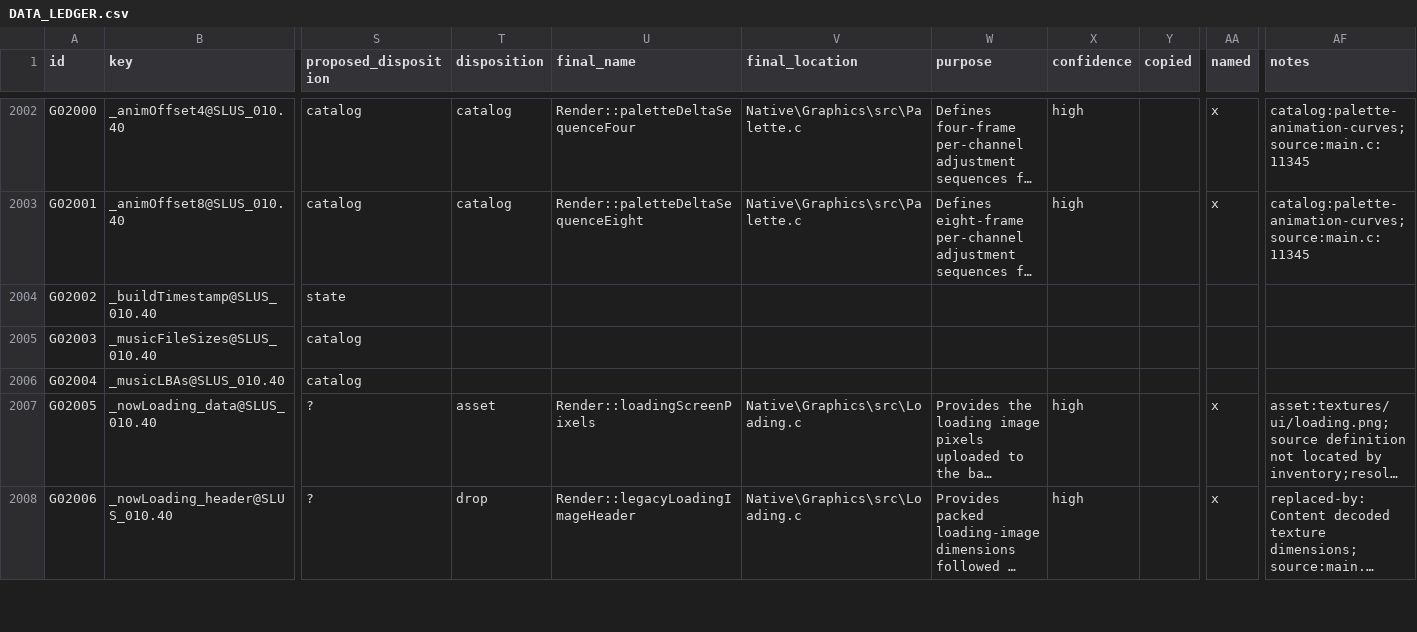
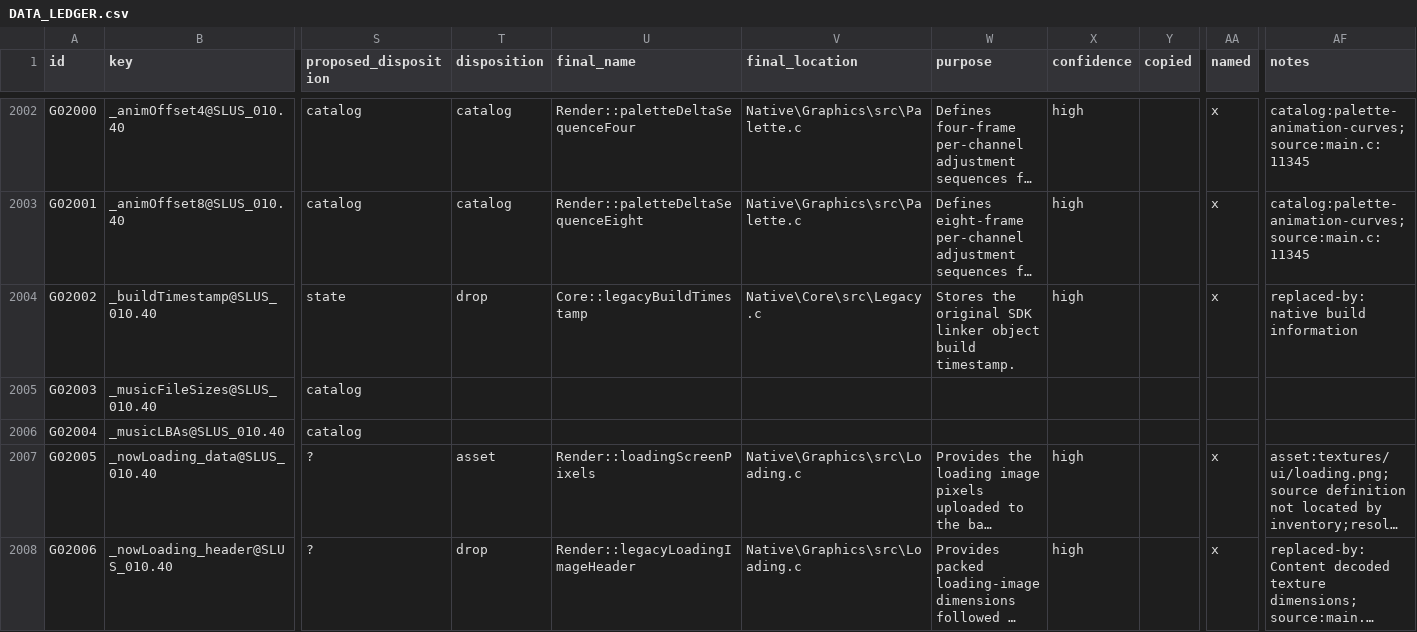
Before and after one commit to JEschete/VS-NativePort, a CSV file: Docs/ledgers/DATA_LEDGER.csv, drawn as a sheet; only a part is shown, gaps mark what is left out; long unchanged cells end in …; the diff covers the shown part only; the diff names each change by its address in the sheet, - before the commit and + after, or states it on an @@ line.

Commit message:
Symbol naming: apply Shared batch; validate same-as type duplicates
Duplicate anonymous header types indexed through different include paths now carry same-as:T##### and must match the canonical row's final name and field names. Adds four regression tests (10 total).

```diff
--- a/Docs/ledgers/DATA_LEDGER.csv
+++ b/Docs/ledgers/DATA_LEDGER.csv
-T2004 (disposition): (empty)
+T2004 (disposition): drop
-U2004 (final_name): (empty)
+U2004 (final_name): Core::legacyBuildTimestamp
-V2004 (final_location): (empty)
+V2004 (final_location): Native\Core\src\Legacy.c
-W2004 (purpose): (empty)
+W2004 (purpose): Stores the original SDK linker object build timestamp.
-X2004 (confidence): (empty)
+X2004 (confidence): high
-AA2004 (named): (empty)
+AA2004 (named): x
-AF2004 (notes): (empty)
+AF2004 (notes): replaced-by:native build information
```
Also changed, not shown: 42 edited cells elsewhere in this file, 9 other files.
